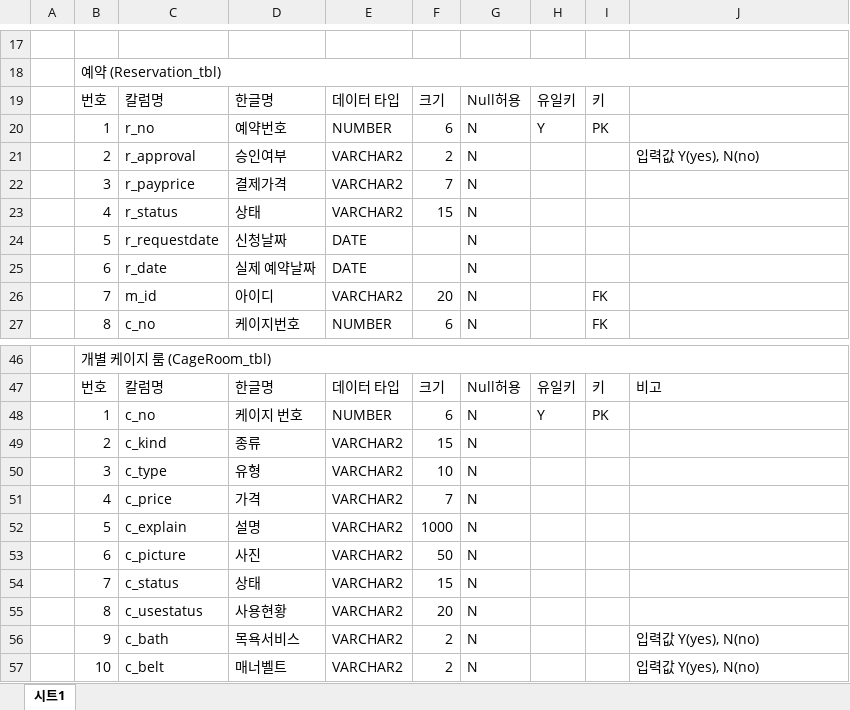
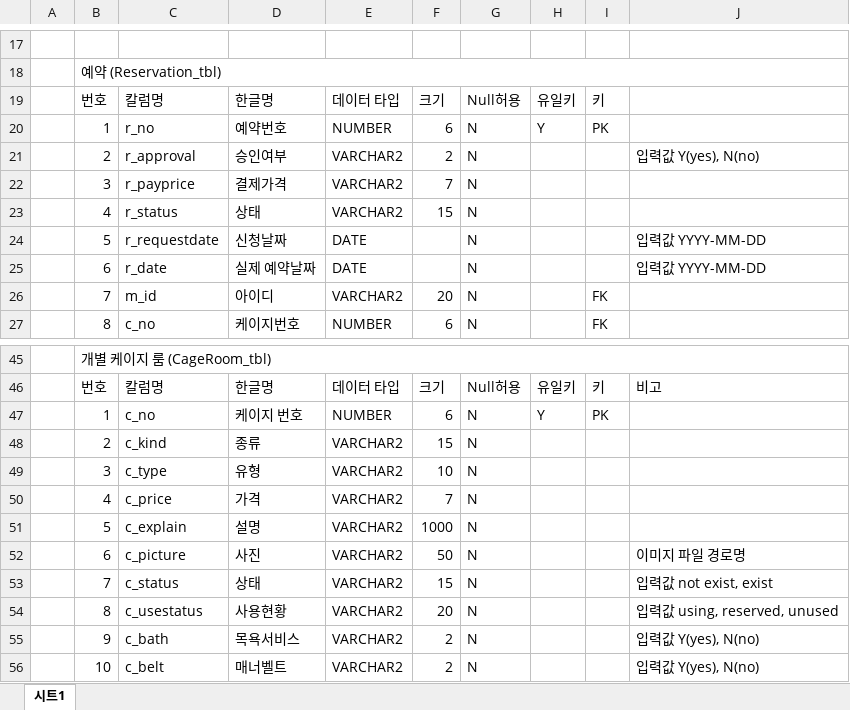
Before and after one commit to Jogging-Kim-Chaebak/PuppyPlaytime, an Excel workbook: 프로젝트 산출물/5. 테이블명세서/Puppy Playtime 테이블 명세서.xlsx, sheet 시트1, drawn as a sheet; only a part is shown, gaps mark what is left out; values as stored, in another font and other column widths than the file's, no cell formats; addresses are those after the commit; the diff covers the shown part only; the diff names each change by its address in the sheet, - before the commit and + after, or states it on an @@ line.

```diff
--- a/프로젝트 산출물/5. 테이블명세서/Puppy Playtime 테이블 명세서.xlsx (sheet 시트1)
+++ b/프로젝트 산출물/5. 테이블명세서/Puppy Playtime 테이블 명세서.xlsx (sheet 시트1)
-J24:J25: (empty)
+J24:J25: 입력값 YYYY-MM-DD
-J52: (empty)
+J52: 이미지 파일 경로명
-J53: (empty)
+J53: 입력값 not exist, exist
-J54: (empty)
+J54: 입력값 using, reserved, unused
```
Also changed, not shown: 1 added row, 2 removed rows and 14 edited cells elsewhere in this sheet, cell formats, 5 other files.
